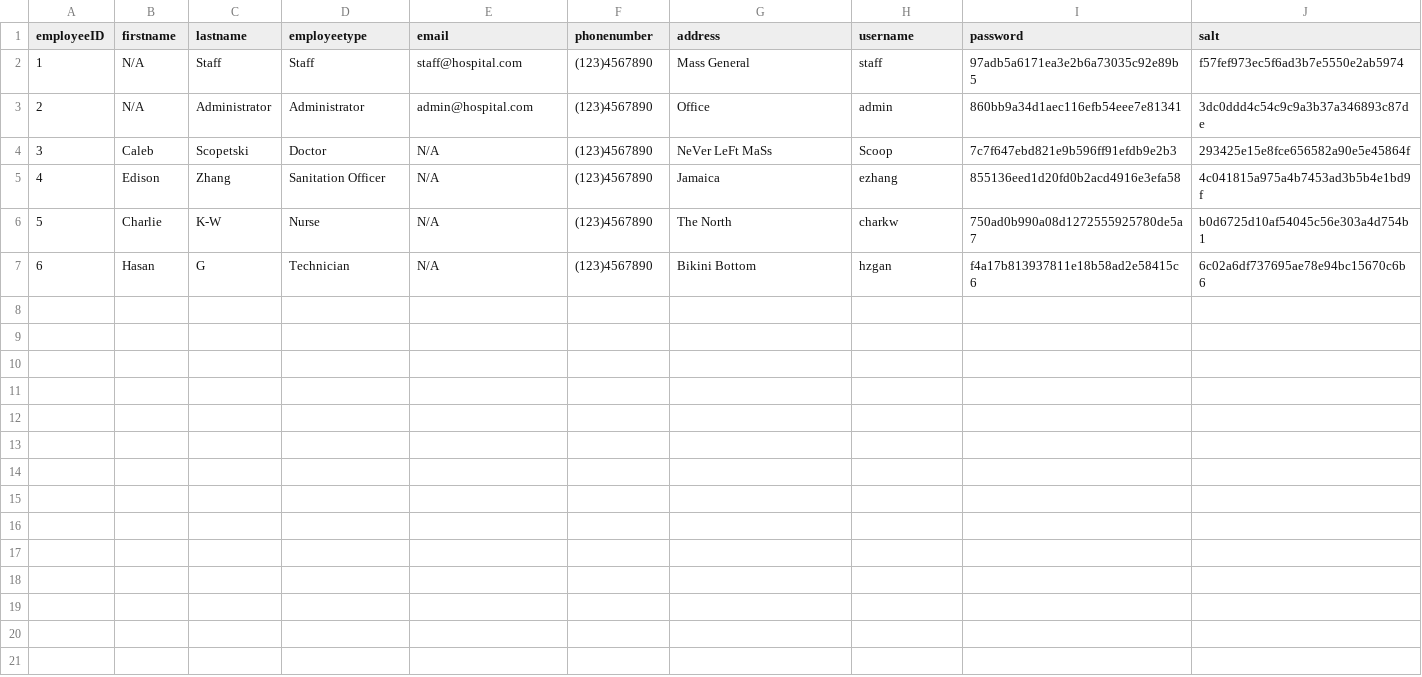
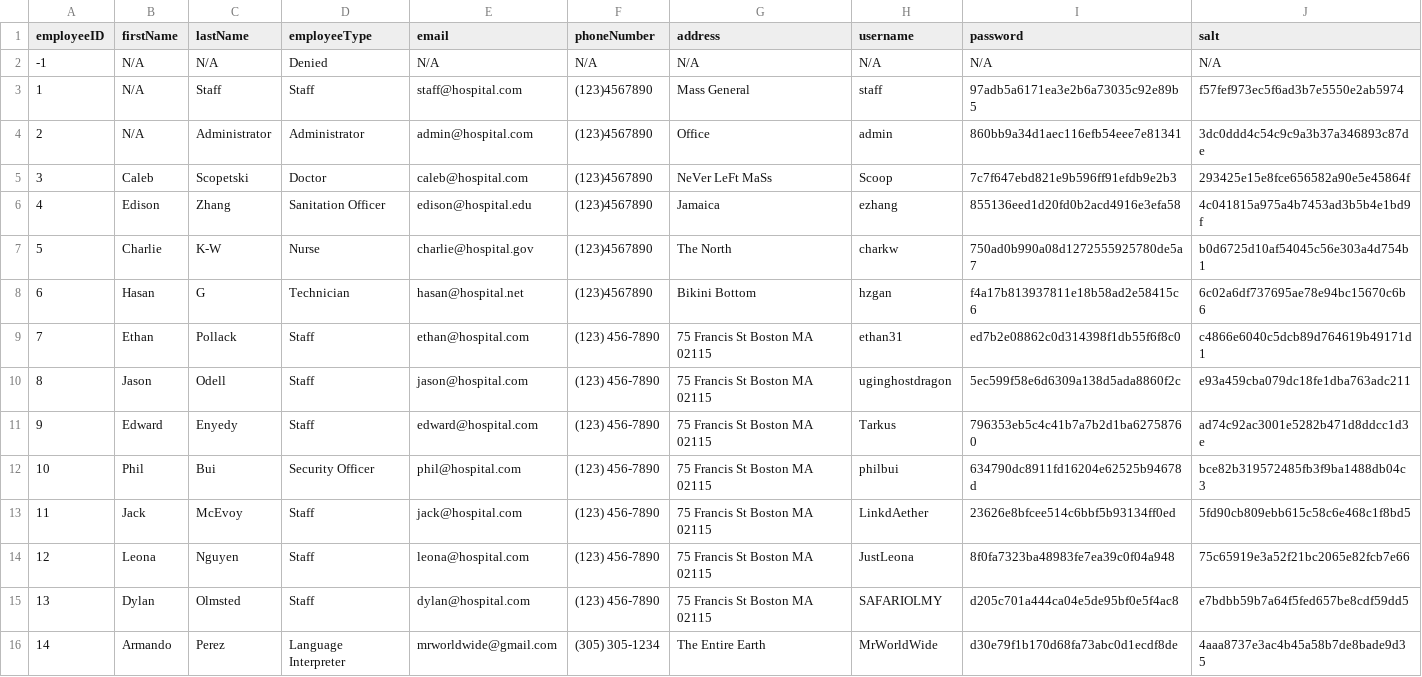
Before and after one commit to cscopetski/CS3733-D-Term-Team-W-Application, a CSV file: wApplication/src/main/resources/edu/wpi/cs3733/d22/teamW/wDB/original/Employees.csv, drawn as a sheet.

Commit message:
Update Employees.csv

```diff
--- a/wApplication/src/main/resources/edu/wpi/cs3733/d22/teamW/wDB/original/Employees.csv
+++ b/wApplication/src/main/resources/edu/wpi/cs3733/d22/teamW/wDB/original/Employees.csv
@@ -1,7 +1,16 @@
-employeeID,firstname,lastname,employeetype,email,phonenumber,address,username,password,salt
+employeeID,firstName,lastName,employeeType,email,phoneNumber,address,username,password,salt
+-1,N/A,N/A,Denied,N/A,N/A,N/A,N/A,N/A,N/A
 1,N/A,Staff,Staff,staff@hospital.com,(123)4567890,Mass General,staff,97adb5a6171ea3e2b6a73035c92e89b5,f57fef973ec5f6ad3b7e5550e2ab5974
 2,N/A,Administrator,Administrator,admin@hospital.com,(123)4567890,Office,admin,860bb9a34d1aec116efb54eee7e81341,3dc0ddd4c54c9c9a3b37a346893c87de
-3,Caleb,Scopetski,Doctor,N/A,(123)4567890,NeVer LeFt MaSs,Scoop,7c7f647ebd821e9b596ff91efdb9e2b3,293425e15e8fce656582a90e5e45864f
-4,Edison,Zhang,Sanitation Officer,N/A,(123)4567890,Jamaica,ezhang,855136eed1d20fd0b2acd4916e3efa58,4c041815a975a4b7453ad3b5b4e1bd9f
-5,Charlie,K-W,Nurse,N/A,(123)4567890,The North,charkw,750ad0b990a08d1272555925780de5a7,b0d6725d10af54045c56e303a4d754b1
-6,Hasan,G,Technician,N/A,(123)4567890,Bikini Bottom,hzgan,f4a17b813937811e18b58ad2e58415c6,6c02a6df737695ae78e94bc15670c6b6
+3,Caleb,Scopetski,Doctor,caleb@hospital.com,(123)4567890,NeVer LeFt MaSs,Scoop,7c7f647ebd821e9b596ff91efdb9e2b3,293425e15e8fce656582a90e5e45864f
+4,Edison,Zhang,Sanitation Officer,edison@hospital.edu,(123)4567890,Jamaica,ezhang,855136eed1d20fd0b2acd4916e3efa58,4c041815a975a4b7453ad3b5b4e1bd9f
+5,Charlie,K-W,Nurse,charlie@hospital.gov,(123)4567890,The North,charkw,750ad0b990a08d1272555925780de5a7,b0d6725d10af54045c56e303a4d754b1
+6,Hasan,G,Technician,hasan@hospital.net,(123)4567890,Bikini Bottom,hzgan,f4a17b813937811e18b58ad2e58415c6,6c02a6df737695ae78e94bc15670c6b6
+7,Ethan,Pollack,Staff,ethan@hospital.com,(123) 456-7890,75 Francis St Boston MA 02115,ethan31,ed7b2e08862c0d314398f1db55f6f8c0,c4866e6040c5dcb89d764619b49171d1
+8,Jason,Odell,Staff,jason@hospital.com,(123) 456-7890,75 Francis St Boston MA 02115,uginghostdragon,5ec599f58e6d6309a138d5ada8860f2c,e93a459cba079dc18fe1dba763adc211
+9,Edward,Enyedy,Staff,edward@hospital.com,(123) 456-7890,75 Francis St Boston MA 02115,Tarkus,796353eb5c4c41b7a7b2d1ba62758760,ad74c92ac3001e5282b471d8ddcc1d3e
+10,Phil,Bui,Security Officer,phil@hospital.com,(123) 456-7890,75 Francis St Boston MA 02115,philbui,634790dc8911fd16204e62525b94678d,bce82b319572485fb3f9ba1488db04c3
+11,Jack,McEvoy,Staff,jack@hospital.com,(123) 456-7890,75 Francis St Boston MA 02115,LinkdAether,23626e8bfcee514c6bbf5b93134ff0ed,5fd90cb809ebb615c58c6e468c1f8bd5
+12,Leona,Nguyen,Staff,leona@hospital.com,(123) 456-7890,75 Francis St Boston MA 02115,JustLeona,8f0fa7323ba48983fe7ea39c0f04a948,75c65919e3a52f21bc2065e82fcb7e66
+13,Dylan,Olmsted,Staff,dylan@hospital.com,(123) 456-7890,75 Francis St Boston MA 02115,SAFARIOLMY,d205c701a444ca04e5de95bf0e5f4ac8,e7bdbb59b7a64f5fed657be8cdf59dd5
+14,Armando,Perez,Language Interpreter,mrworldwide@gmail.com,(305) 305-1234,The Entire Earth,MrWorldWide,d30e79f1b170d68fa73abc0d1ecdf8de,4aaa8737e3ac4b45a58b7de8bade9d35
```
